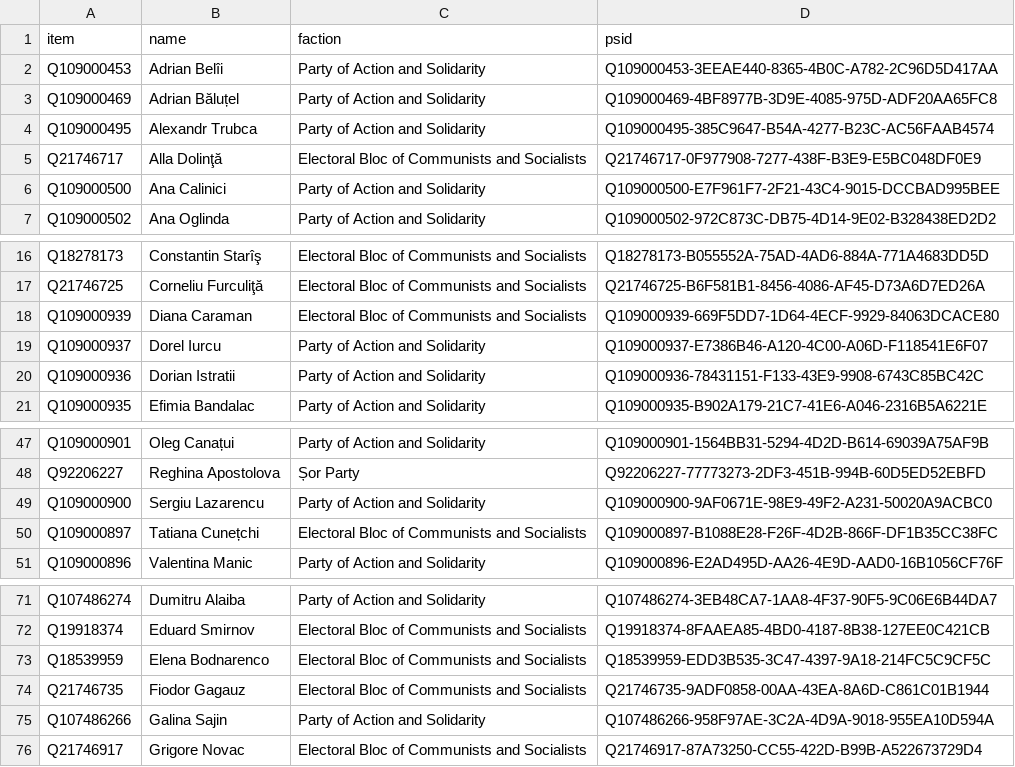
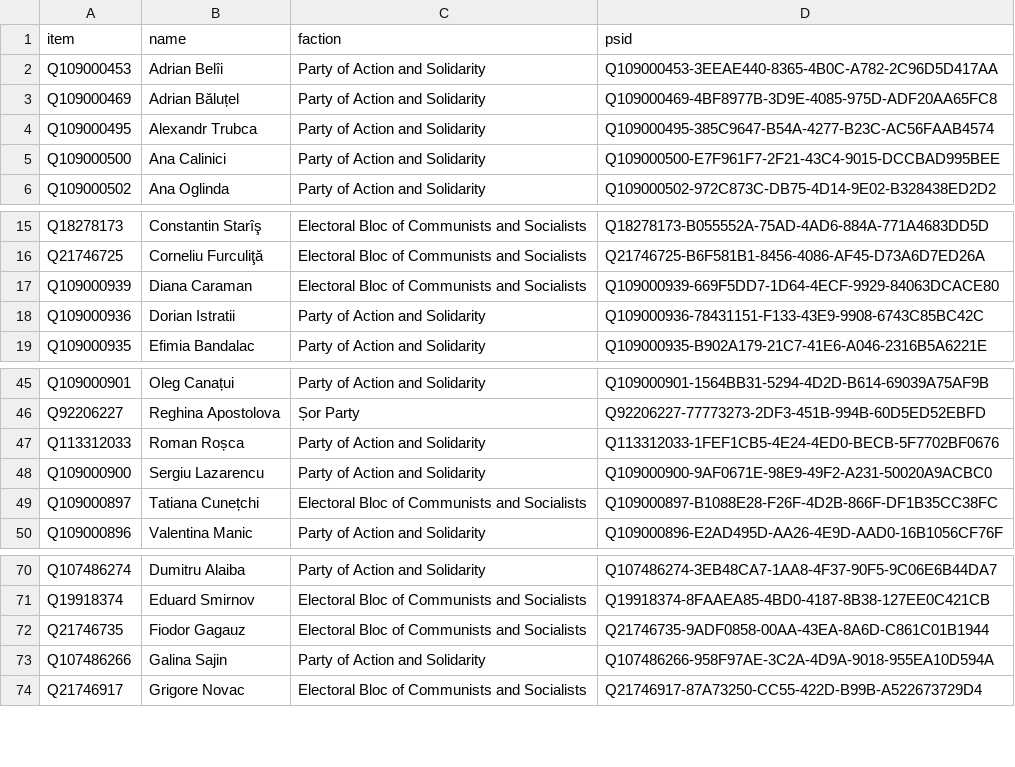
Before and after one commit to every-politician-scrapers/moldova-parliament, a CSV file: data/wikidata.csv, drawn as a sheet; only a part is shown, gaps mark what is left out.

```diff
--- a/data/wikidata.csv
+++ b/data/wikidata.csv
@@ -4,3 +4,2 @@ Q109000469,Adrian Băluțel,Party of Action and Solidarity,Q109000469-4BF8977B-3
 Q109000495,Alexandr Trubca,Party of Action and Solidarity,Q109000495-385C9647-B54A-4277-B23C-AC56FAAB4574
-Q21746717,Alla Dolinţă,Electoral Bloc of Communists and Socialists,Q21746717-0F977908-7277-438F-B3E9-E5BC048DF0E9
 Q109000500,Ana Calinici,Party of Action and Solidarity,Q109000500-E7F961F7-2F21-43C4-9015-DCCBAD995BEE
@@ -18,3 +17,2 @@ Q21746725,Corneliu Furculiţă,Electoral Bloc of Communists and Socialists,Q2174
 Q109000939,Diana Caraman,Electoral Bloc of Communists and Socialists,Q109000939-669F5DD7-1D64-4ECF-9929-84063DCACE80
-Q109000937,Dorel Iurcu,Party of Action and Solidarity,Q109000937-E7386B46-A120-4C00-A06D-F118541E6F07
 Q109000936,Dorian Istratii,Party of Action and Solidarity,Q109000936-78431151-F133-43E9-9908-6743C85BC42C
@@ -48,2 +46,3 @@ Q109000901,Oleg Canațui,Party of Action and Solidarity,Q109000901-1564BB31-5294
 Q92206227,Reghina Apostolova,Șor Party,Q92206227-77773273-2DF3-451B-994B-60D5ED52EBFD
+Q113312033,Roman Roșca,Party of Action and Solidarity,Q113312033-1FEF1CB5-4E24-4ED0-BECB-5F7702BF0676
 Q109000900,Sergiu Lazarencu,Party of Action and Solidarity,Q109000900-9AF0671E-98E9-49F2-A231-50020A9ACBC0
@@ -72,3 +71,2 @@ Q107486274,Dumitru Alaiba,Party of Action and Solidarity,Q107486274-3EB48CA7-1AA
 Q19918374,Eduard Smirnov,Electoral Bloc of Communists and Socialists,Q19918374-8FAAEA85-4BD0-4187-8B38-127EE0C421CB
-Q18539959,Elena Bodnarenco,Electoral Bloc of Communists and Socialists,Q18539959-EDD3B535-3C47-4397-9A18-214FC5C9CF5C
 Q21746735,Fiodor Gagauz,Electoral Bloc of Communists and Socialists,Q21746735-9ADF0858-00AA-43EA-8A6D-C861C01B1944
```
Also changed, not shown: data/official.csv.
